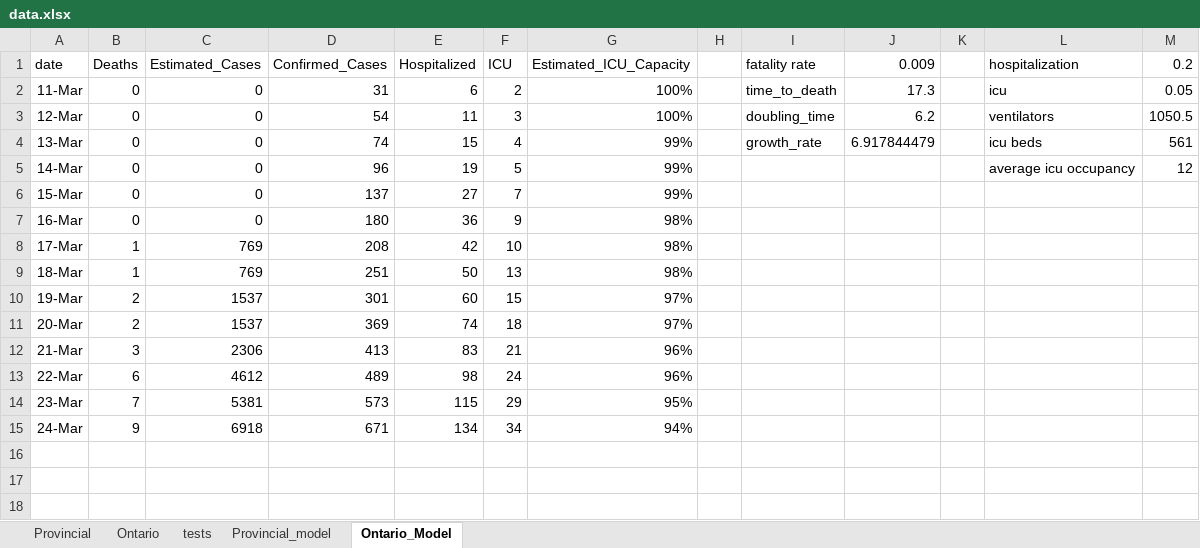
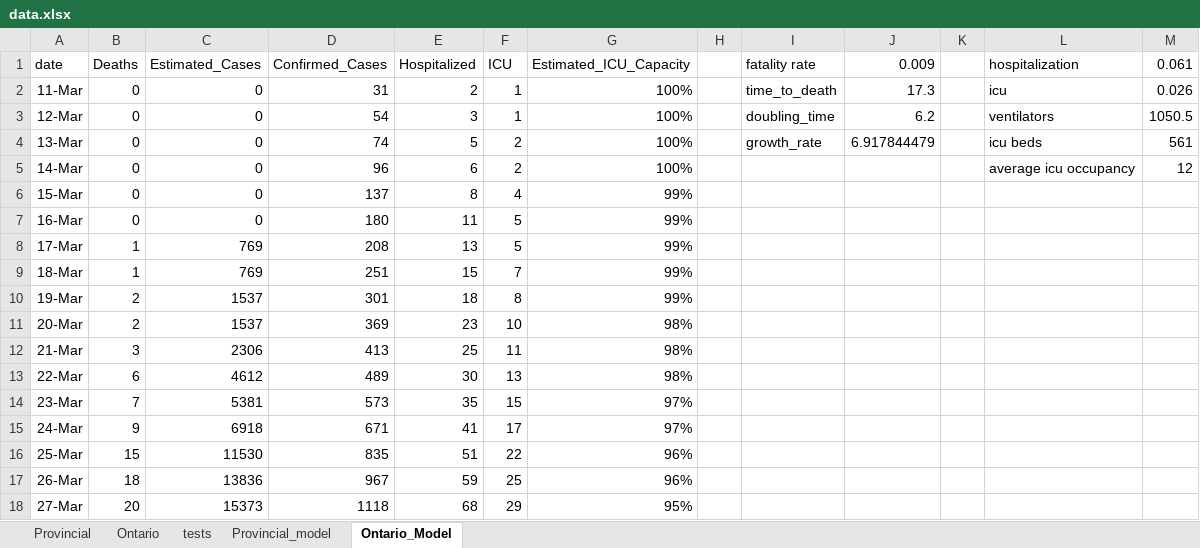
Before and after one commit to alexchurch29/covid_canada, an Excel workbook: data.xlsx, sheet Ontario_Model, drawn as a sheet; values as stored, in another font and other column widths than the file's, no borders; the diff names each change by its address in the sheet, - before the commit and + after, or states it on an @@ line.

```diff
--- a/data.xlsx (sheet Ontario_Model)
+++ b/data.xlsx (sheet Ontario_Model)
-M1: 0.2
+M1: 0.061
-E2 (Hospitalized): 6
+E2 (Hospitalized): 2
-F2 (ICU): 2
+F2 (ICU): 1
-M2 (0.061): 0.05
+M2 (0.061): 0.026
-E3 (Hospitalized): 11
+E3 (Hospitalized): 3
-F3 (ICU): 3
+F3 (ICU): 1
-E4 (Hospitalized): 15
+E4 (Hospitalized): 5
-F4 (ICU): 4
+F4 (ICU): 2
-G4:G5 (Estimated_ICU_Capacity): 99%
+G4:G5 (Estimated_ICU_Capacity): 100%
-E5 (Hospitalized): 19
+E5 (Hospitalized): 6
-F5 (ICU): 5
+F5 (ICU): 2
-E6 (Hospitalized): 27
+E6 (Hospitalized): 8
-F6 (ICU): 7
+F6 (ICU): 4
-E7 (Hospitalized): 36
+E7 (Hospitalized): 11
-F7 (ICU): 9
+F7 (ICU): 5
-G7:G9 (Estimated_ICU_Capacity): 98%
+G7:G9 (Estimated_ICU_Capacity): 99%
-E8 (Hospitalized): 42
+E8 (Hospitalized): 13
-F8 (ICU): 10
+F8 (ICU): 5
-E9 (Hospitalized): 50
+E9 (Hospitalized): 15
-F9 (ICU): 13
+F9 (ICU): 7
-E10 (Hospitalized): 60
+E10 (Hospitalized): 18
-F10 (ICU): 15
+F10 (ICU): 8
-G10 (Estimated_ICU_Capacity): 97%
+G10 (Estimated_ICU_Capacity): 99%
-E11 (Hospitalized): 74
+E11 (Hospitalized): 23
-F11 (ICU): 18
+F11 (ICU): 10
-G11 (Estimated_ICU_Capacity): 97%
+G11 (Estimated_ICU_Capacity): 98%
-E12 (Hospitalized): 83
+E12 (Hospitalized): 25
-F12 (ICU): 21
+F12 (ICU): 11
-G12:G13 (Estimated_ICU_Capacity): 96%
+G12:G13 (Estimated_ICU_Capacity): 98%
-E13 (Hospitalized): 98
+E13 (Hospitalized): 30
-F13 (ICU): 24
+F13 (ICU): 13
-E14 (Hospitalized): 115
+E14 (Hospitalized): 35
-F14 (ICU): 29
+F14 (ICU): 15
-G14 (Estimated_ICU_Capacity): 95%
+G14 (Estimated_ICU_Capacity): 97%
-E15 (Hospitalized): 134
+E15 (Hospitalized): 41
-F15 (ICU): 34
+F15 (ICU): 17
-G15 (Estimated_ICU_Capacity): 94%
+G15 (Estimated_ICU_Capacity): 97%
+row 16: 25-Mar | 15 | 11530 | 835 | 51 | 22 | 96%
+row 17: 26-Mar | 18 | 13836 | 967 | 59 | 25 | 96%
+row 18: 27-Mar | 20 | 15373 | 1118 | 68 | 29 | 95%
```
Also changed, not shown: sheet Provincial, sheet Provincial_model, sheet Ontario, sheet tests, 8 other files.
